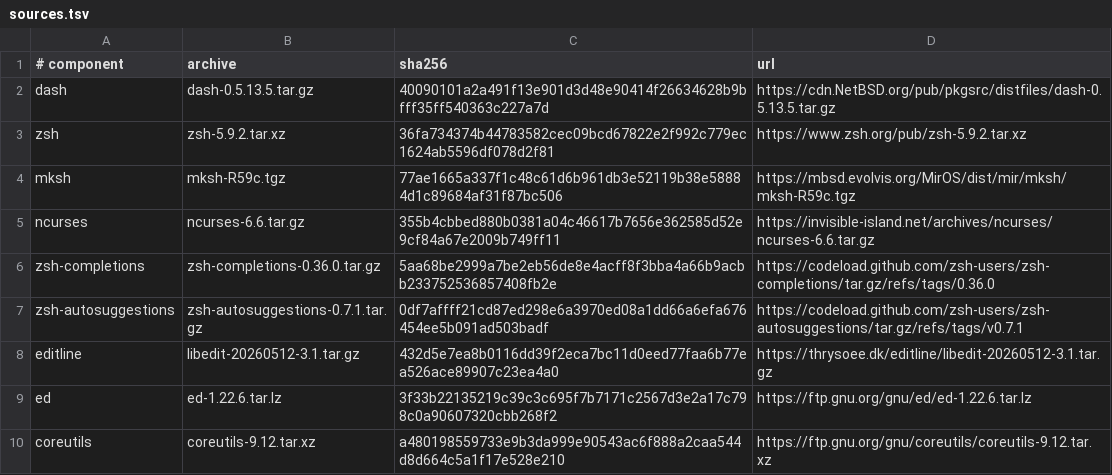
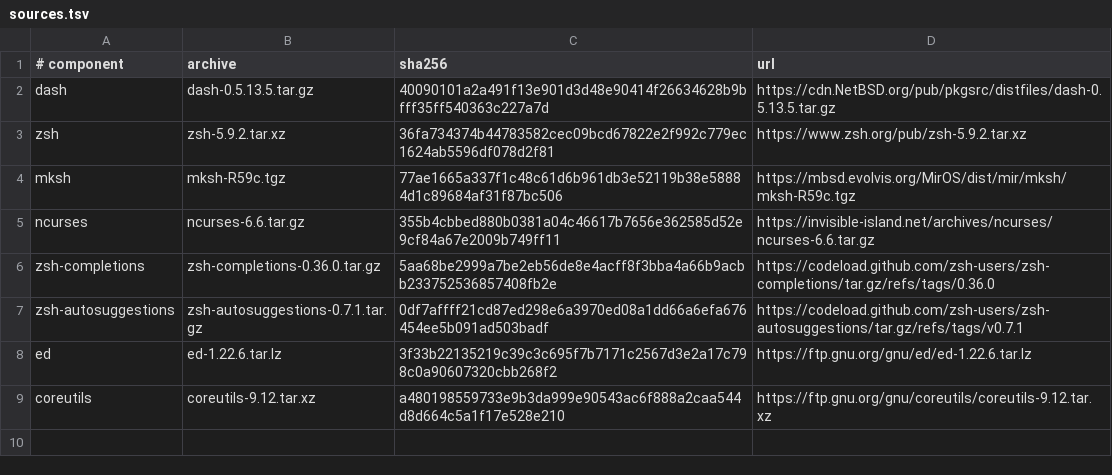
Before and after one commit to oxtech-ember/EmberBSD-Ports, a TSV file: profiles/shells/sources.tsv, drawn as a sheet; the diff names each change by its address in the sheet, - before the commit and + after, or states it on an @@ line.

Commit message:
Use one qualified libedit source for base and packages

```diff
--- a/profiles/shells/sources.tsv
+++ b/profiles/shells/sources.tsv
-row 8: editline | libedit-20260512-3.1.tar.gz | 432d5e7ea8b0116dd39f2eca7bc11d0eed77faa6b77ea526ace89907c23ea4a0 | https://thrysoee.dk/editline/libedit-20260512-3.1.tar.gz
```
Also changed, not shown: 23 other files.
